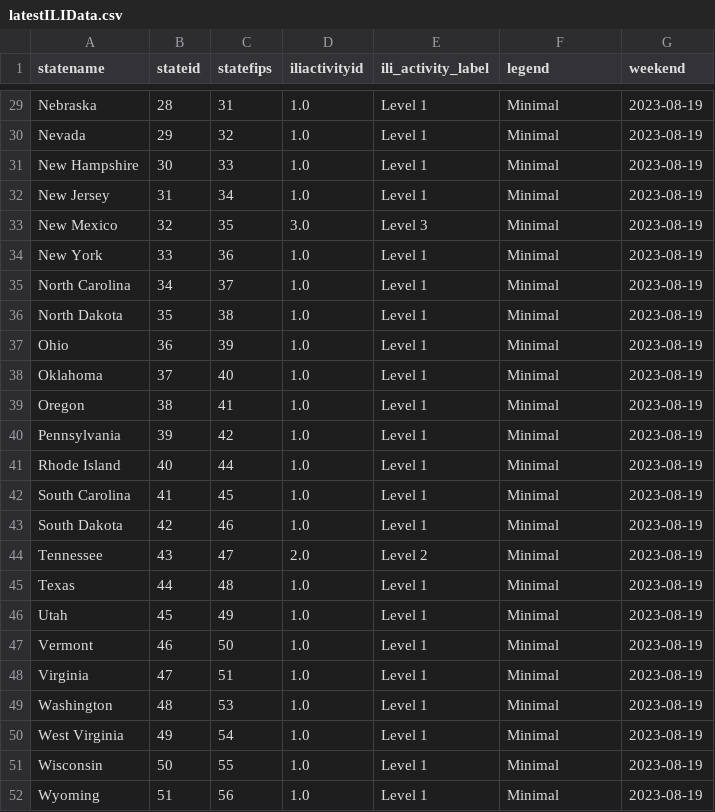
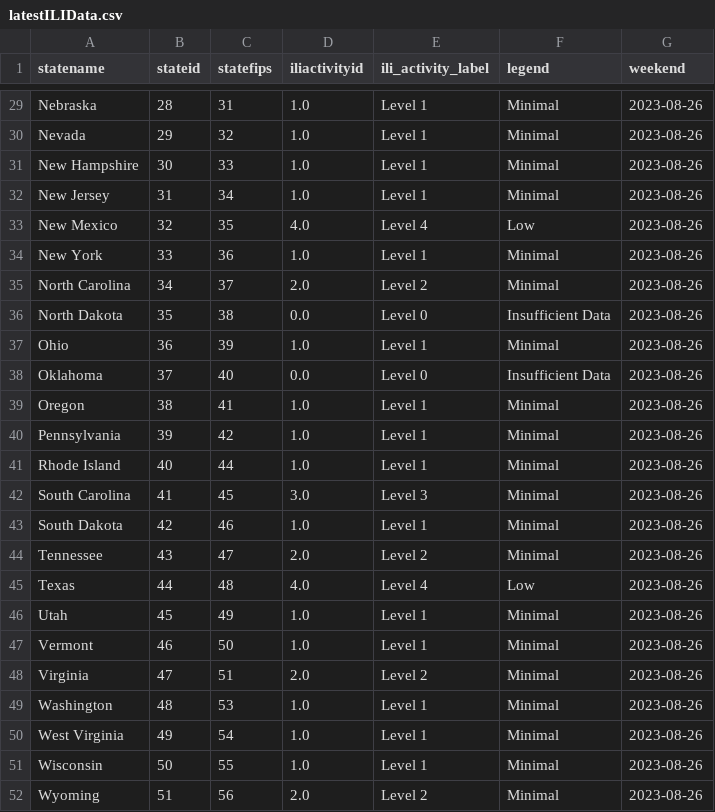
Before and after one commit to Dotdash-Data-Journalism/2021_2022_flu_like_illness, a CSV file: latestILIData.csv, drawn as a sheet; only a part is shown, gaps mark what is left out; the diff covers the shown part only; the diff names each change by its address in the sheet, - before the commit and + after, or states it on an @@ line.

```diff
--- a/latestILIData.csv
+++ b/latestILIData.csv
-G29:G52 (weekend): 2023-08-19
+G29:G52 (weekend): 2023-08-26
-D33 (iliactivityid): 3.0
+D33 (iliactivityid): 4.0
-E33 (ili_activity_label): Level 3
+E33 (ili_activity_label): Level 4
-F33 (legend): Minimal
+F33 (legend): Low
-D35 (iliactivityid): 1.0
+D35 (iliactivityid): 2.0
-E35 (ili_activity_label): Level 1
+E35 (ili_activity_label): Level 2
-D36 (iliactivityid): 1.0
+D36 (iliactivityid): 0.0
-E36 (ili_activity_label): Level 1
+E36 (ili_activity_label): Level 0
-F36 (legend): Minimal
+F36 (legend): Insufficient Data
-D38 (iliactivityid): 1.0
+D38 (iliactivityid): 0.0
-E38 (ili_activity_label): Level 1
+E38 (ili_activity_label): Level 0
-F38 (legend): Minimal
+F38 (legend): Insufficient Data
-D42 (iliactivityid): 1.0
+D42 (iliactivityid): 3.0
-E42 (ili_activity_label): Level 1
+E42 (ili_activity_label): Level 3
-D45 (iliactivityid): 1.0
+D45 (iliactivityid): 4.0
-E45 (ili_activity_label): Level 1
+E45 (ili_activity_label): Level 4
-F45 (legend): Minimal
+F45 (legend): Low
-D48 (iliactivityid): 1.0
+D48 (iliactivityid): 2.0
-E48 (ili_activity_label): Level 1
+E48 (ili_activity_label): Level 2
-D52 (iliactivityid): 1.0
+D52 (iliactivityid): 2.0
-E52 (ili_activity_label): Level 1
+E52 (ili_activity_label): Level 2
```
Also changed, not shown: 49 edited cells elsewhere in this file.
